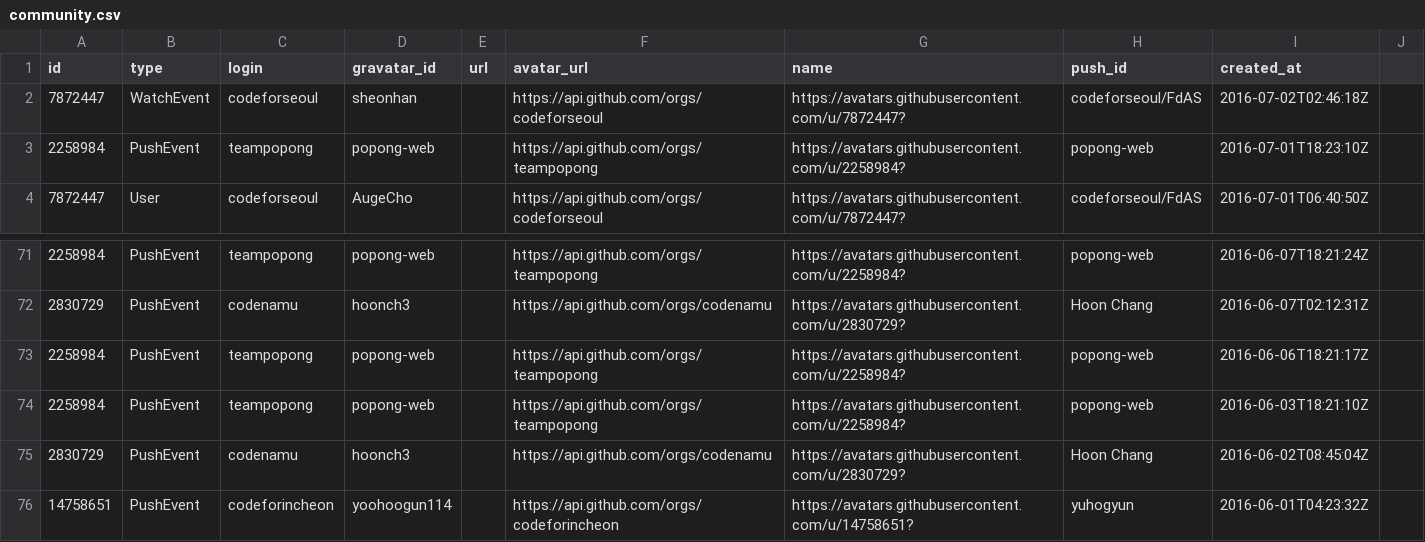
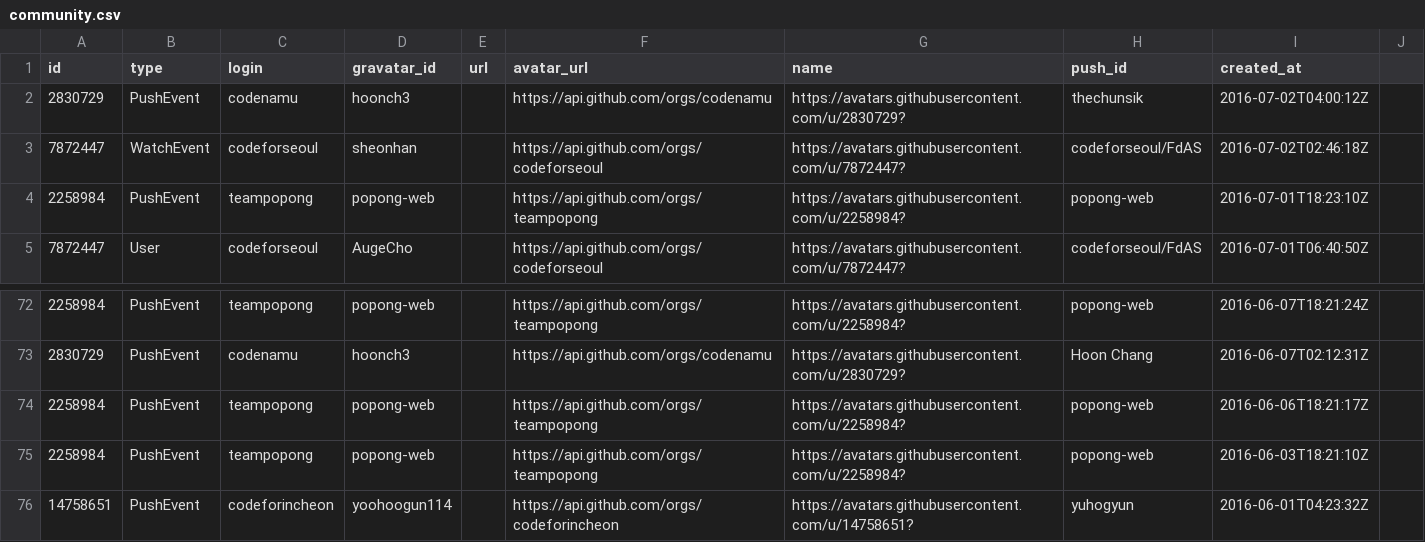
Before and after one commit to codenamu/civichacking-activity, a CSV file: community.csv, drawn as a sheet; only a part is shown, gaps mark what is left out; removed rows and columns are numbered as before the commit, all else as after; the diff names each change by its address in the sheet, - before the commit and + after, or states it on an @@ line.

Commit message:
Sun Jul  3 00:00:01 EDT 2016

```diff
--- a/community.csv
+++ b/community.csv
+row 2: 2830729 | PushEvent | codenamu | hoonch3 |  | https://api.github.com/orgs/codenamu | https://avatars.githubusercontent.com/u/2830729? | thechunsik | 2016-07-02T04:00:12Z
-row 75: 2830729 | PushEvent | codenamu | hoonch3 |  | https://api.github.com/orgs/codenamu | https://avatars.githubusercontent.com/u/2830729? | Hoon Chang | 2016-06-02T08:45:04Z
```
